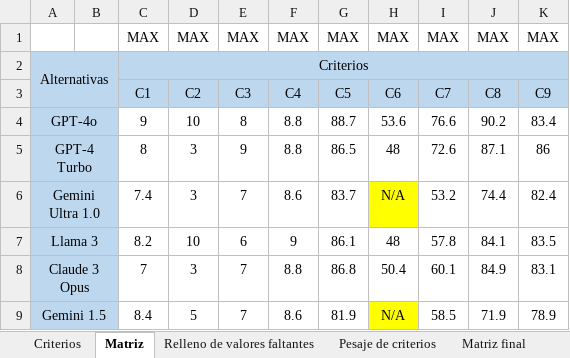
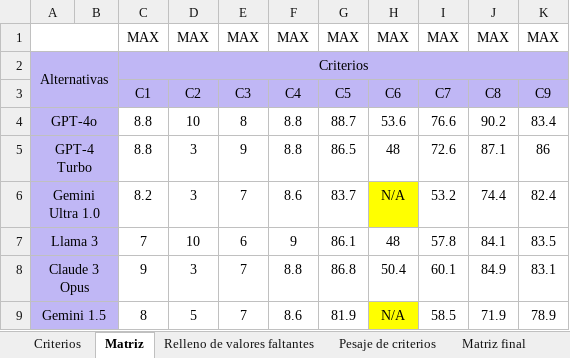
Before and after one commit to JoaquinCerutti/dec, an Excel workbook: MATRIZ MOORA.xlsx, sheet Matriz, drawn as a sheet; values as stored, in another font and other column widths than the file's, no borders; the diff names each change by its address in the sheet, - before the commit and + after, or states it on an @@ line.

```diff
--- a/MATRIZ MOORA.xlsx (sheet Matriz)
+++ b/MATRIZ MOORA.xlsx (sheet Matriz)
+A1:B1 merged
-A2:K3 fill: #BDD7EE
+A2:K3 fill: #C0B7F5
-A4:B9 fill: #BDD7EE
+A4:B9 fill: #C0B7F5
-C4: 9
+C4: 8.8
-C5: 8
+C5: 8.8
-C6: 7.4
+C6: 8.2
-C7: 8.2
+C7: 7
-C8: 7
+C8: 9
-C9: 8.4
+C9: 8
```
Also changed, not shown: sheet Criterios, sheet Pesaje de criterios, sheet Matriz final, sheet Relleno de valores faltantes, 5 other files.
